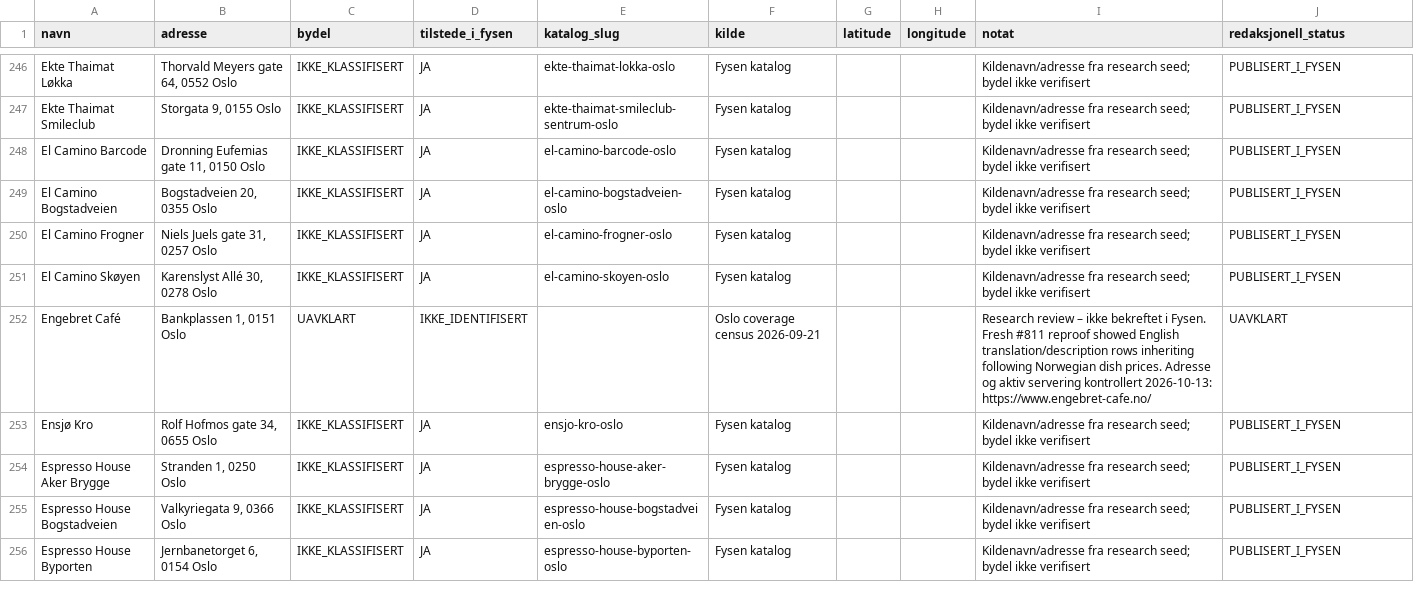
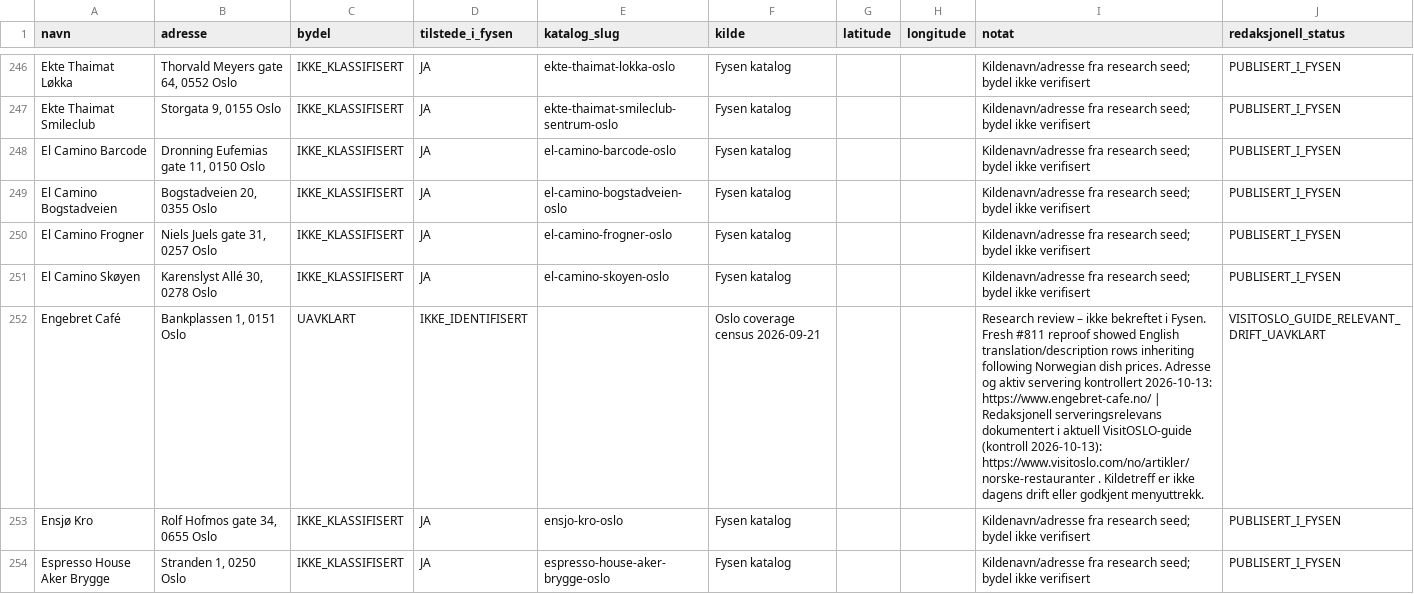
Before and after one commit to Paradispartiet/fysen, a CSV file: docs/oslo-restaurant-master-2026-10-13.csv, drawn as a sheet; only a part is shown, gaps mark what is left out; the shorter side is filled out with more unchanged rows; the diff covers the shown part only; the diff names each change by its address in the sheet, - before the commit and + after, or states it on an @@ line.

Commit message:
Classify 14 more guide-listed Oslo restaurants and prevent name-variant duplicates

```diff
--- a/docs/oslo-restaurant-master-2026-10-13.csv
+++ b/docs/oslo-restaurant-master-2026-10-13.csv
-I252 (notat): …2026-10-13: https://www.engebret-cafe.no/
+I252 (notat): …2026-10-13: https://www.engebret-cafe.no/ | Redaksjonell serveringsrelevans dokumentert i aktuell VisitOSLO-guide (kontroll 2026-10-13): https://www.visitoslo.com/no/artikler/norske-restauranter . Kildetreff er ikke dagens drift eller godkjent menyuttrekk.
-J252 (redaksjonell_status): UAVKLART
+J252 (redaksjonell_status): VISITOSLO_GUIDE_RELEVANT_DRIFT_UAVKLART
```
Also changed, not shown: 31 edited cells elsewhere in this file.
